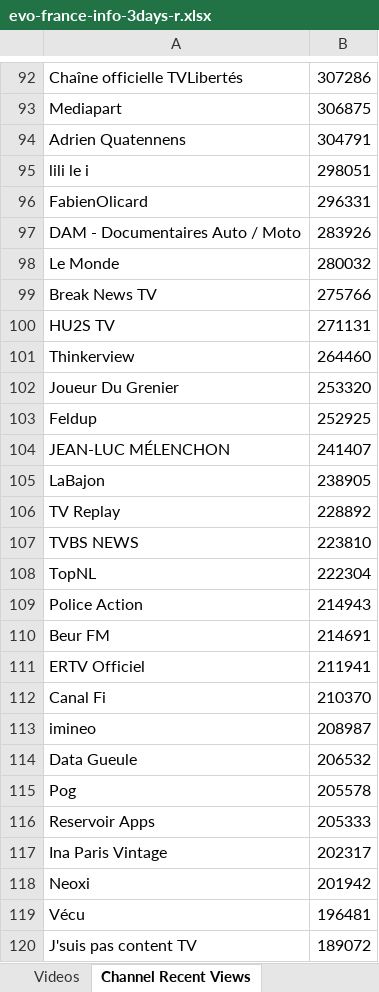
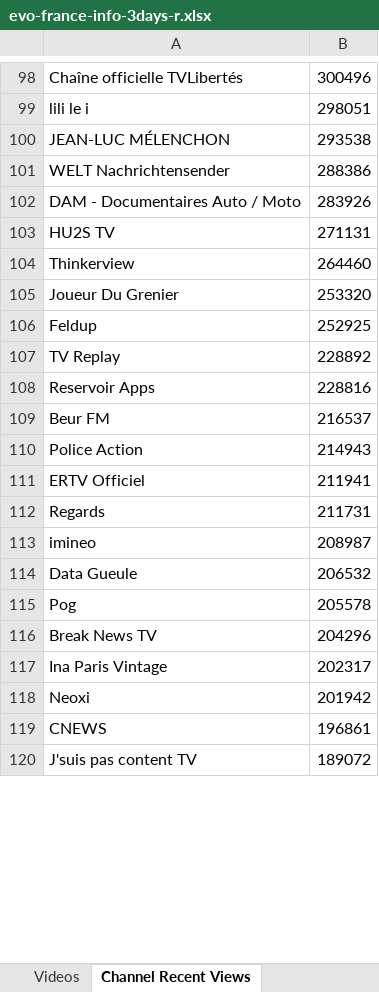
Before and after one commit to pnbt/youtube-transparency, an Excel workbook: app/assets/data/info/evo-france-info-3days-r.xlsx, sheet Channel Recent Views, drawn as a sheet; only a part is shown, gaps mark what is left out; values as stored, in another font and other column widths than the file's, no borders; removed rows and columns are numbered as before the commit, all else as after; the diff covers the shown part only; the diff names each change by its address in the sheet, - before the commit and + after, or states it on an @@ line.

```diff
--- a/app/assets/data/info/evo-france-info-3days-r.xlsx (sheet Channel Recent Views)
+++ b/app/assets/data/info/evo-france-info-3days-r.xlsx (sheet Channel Recent Views)
-B98: 307286
+B98: 300496
-row 93: Mediapart | 306875
-row 94: Adrien Quatennens | 304791
-row 96: FabienOlicard | 296331
+row 100: JEAN-LUC MÉLENCHON | 293538
+row 101: WELT Nachrichtensender | 288386
-row 98: Le Monde | 280032
-row 99: Break News TV | 275766
-row 104: JEAN-LUC MÉLENCHON | 241407
-row 105: LaBajon | 238905
-row 107: TVBS NEWS | 223810
-row 108: TopNL | 222304
+row 108: Reservoir Apps | 228816
+row 109: Beur FM | 216537
-row 110: Beur FM | 214691
-row 112: Canal Fi | 210370
+row 112: Regards | 211731
-row 116: Reservoir Apps | 205333
+row 116: Break News TV | 204296
-row 119: Vécu | 196481
+row 119: CNEWS | 196861
```
Also changed, not shown: 396 added rows, 385 removed rows, 282 moved rows and 71 edited cells elsewhere in this sheet, sheet Videos, app/assets/data/info/evo-france-info-3days-v.xlsx, app/assets/data/info/evo-france-info-month-r.xlsx, 10 other files.
